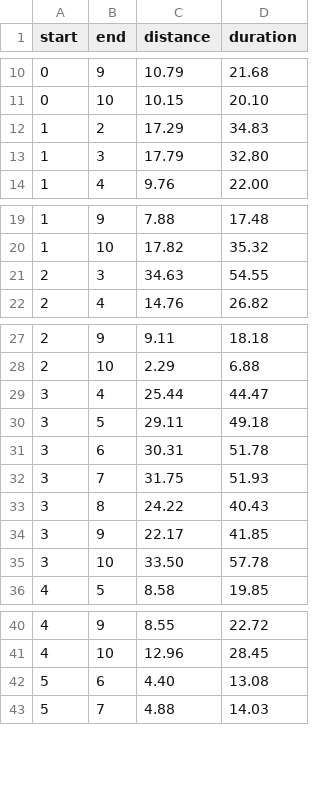
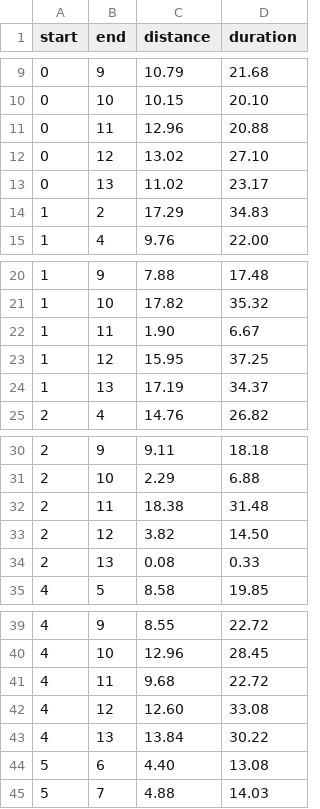
Before and after one commit to aitzaz/vehicle_routing_problem, a CSV file: sample_distances.csv, drawn as a sheet; only a part is shown, gaps mark what is left out; removed rows and columns are numbered as before the commit, all else as after; the diff covers the shown part only; the diff names each change by its address in the sheet, - before the commit and + after, or states it on an @@ line.

```diff
--- a/sample_distances.csv
+++ b/sample_distances.csv
+row 11: 0 | 11 | 12.96 | 20.88
+row 12: 0 | 12 | 13.02 | 27.10
+row 13: 0 | 13 | 11.02 | 23.17
-row 13: 1 | 3 | 17.79 | 32.80
-row 21: 2 | 3 | 34.63 | 54.55
+row 22: 1 | 11 | 1.90 | 6.67
+row 23: 1 | 12 | 15.95 | 37.25
+row 24: 1 | 13 | 17.19 | 34.37
-row 29: 3 | 4 | 25.44 | 44.47
-row 30: 3 | 5 | 29.11 | 49.18
-row 31: 3 | 6 | 30.31 | 51.78
-row 32: 3 | 7 | 31.75 | 51.93
-row 33: 3 | 8 | 24.22 | 40.43
-row 34: 3 | 9 | 22.17 | 41.85
-row 35: 3 | 10 | 33.50 | 57.78
+row 32: 2 | 11 | 18.38 | 31.48
+row 33: 2 | 12 | 3.82 | 14.50
+row 34: 2 | 13 | 0.08 | 0.33
+row 41: 4 | 11 | 9.68 | 22.72
+row 42: 4 | 12 | 12.60 | 33.08
+row 43: 4 | 13 | 13.84 | 30.22
```
Also changed, not shown: 21 added rows and 1 removed row elsewhere in this file, sample_locations.csv, 2 other files.
